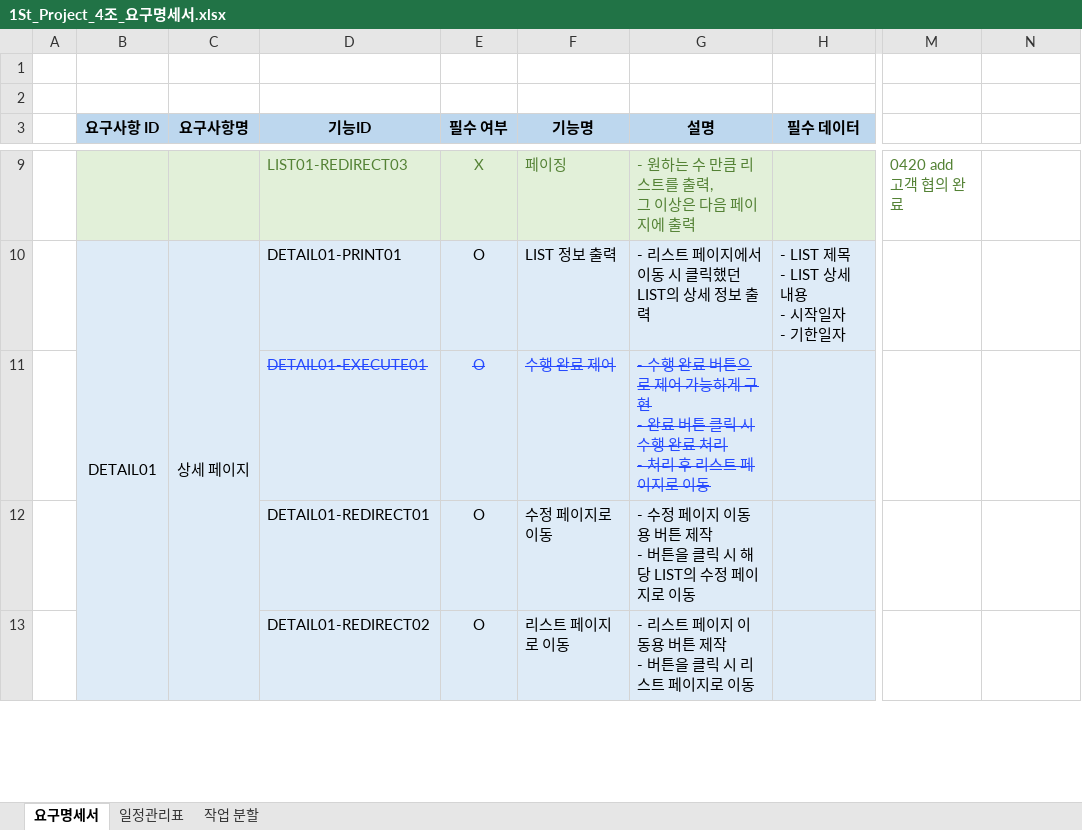
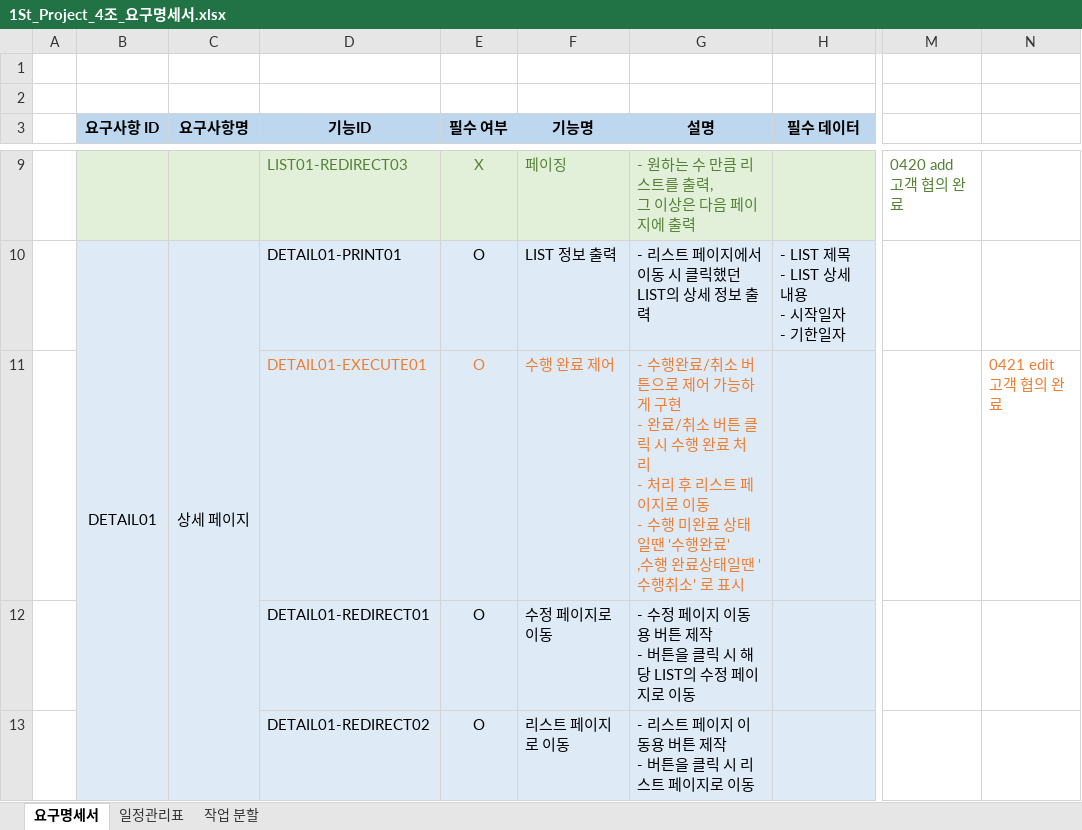
Before and after one commit to PHP-506-4/PHP_1STPJ, an Excel workbook: Project/doc/info/1St_Project_4조_요구명세서.xlsx, sheet 요구명세서, drawn as a sheet; only a part is shown, gaps mark what is left out; values as stored, in another font and other column widths than the file's, no borders; ↵ is a line break in a cell; the diff names each change by its address in the sheet, - before the commit and + after, or states it on an @@ line.

Commit message:
0424 이슈 수정, 요구명세서 수정본 업로드

```diff
--- a/Project/doc/info/1St_Project_4조_요구명세서.xlsx (sheet 요구명세서)
+++ b/Project/doc/info/1St_Project_4조_요구명세서.xlsx (sheet 요구명세서)
@@ D11:G11 strikethrough: on → off, text colour: #2549FF → #ED7D31 @@
-G11 (설명): - 수행 완료 버튼으로 제어 가능하게 구현 ↵ - 완료 버튼 클릭 시 수행 완료 처리 ↵ - 처리 후 리스트 페이지로 이동
+G11 (설명): - 수행완료/취소 버튼으로 제어 가능하게 구현 ↵ - 완료/취소 버튼 클릭 시 수행 완료 처리 ↵ - 처리 후 리스트 페이지로 이동 ↵ - 수행 미완료 상태일땐 '수행완료' ↵ ,수행 완료상태일땐 '수행취소' 로 표시
-N11: (empty)
+N11: 0421 edit ↵ 고객 협의 완료
```
Also changed, not shown: 1 other file.
